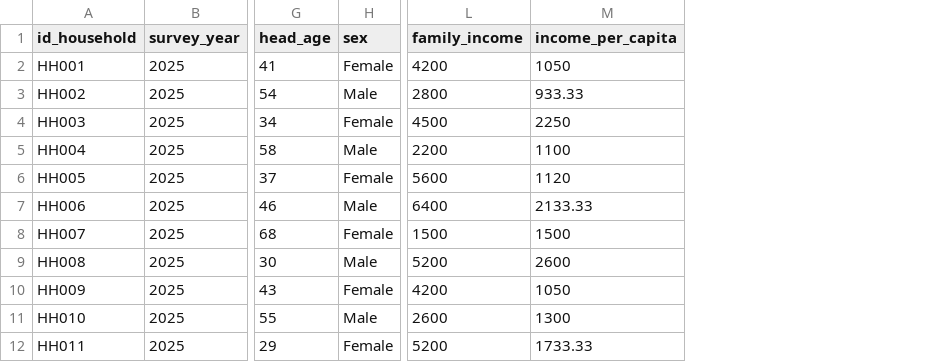
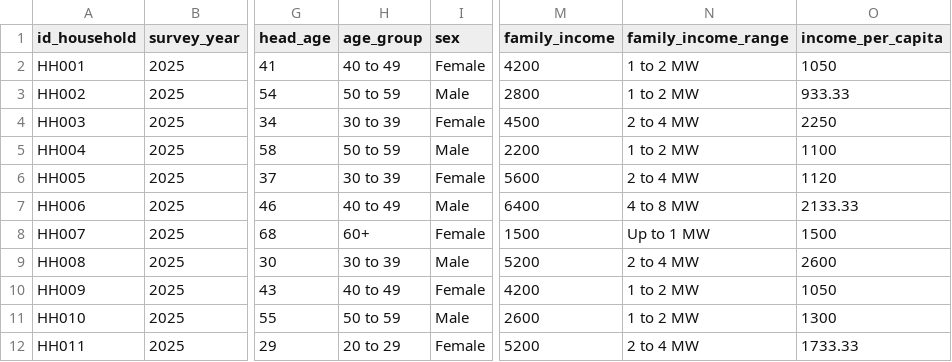
Before and after one commit to julippereira/territorial-risk-intelligence, a CSV file: data/processed/households_sample.csv, drawn as a sheet; only a part is shown, gaps mark what is left out; the diff names each change by its address in the sheet, - before the commit and + after, or states it on an @@ line.

Commit message:
Add age group and family income range to households data
Added age group and family income range columns to the dataset.

```diff
--- a/data/processed/households_sample.csv
+++ b/data/processed/households_sample.csv
+column H (age_group), rows 2-12: 40 to 49 | 50 to 59 | 30 to 39 | 50 to 59 | 30 to 39 | 40 to 49 | 60+ | 30 to 39 | 40 to 49 | 50 to 59 | 20 to 29
+column N (family_income_range), rows 2-12: 1 to 2 MW | 1 to 2 MW | 2 to 4 MW | 1 to 2 MW | 2 to 4 MW | 4 to 8 MW | Up to 1 MW | 2 to 4 MW | 1 to 2 MW | 1 to 2 MW | 2 to 4 MW
```
